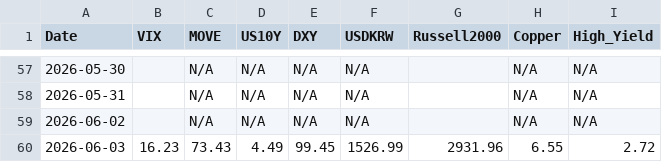
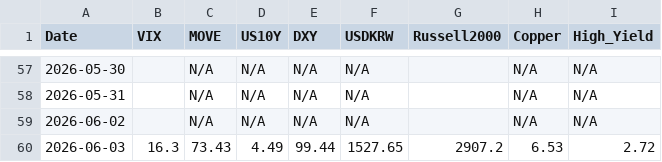
Before and after one commit to etech-symantec/stock, a CSV file: data/indicators.csv, drawn as a sheet; only a part is shown, gaps mark what is left out; the diff names each change by its address in the sheet, - before the commit and + after, or states it on an @@ line.

```diff
--- a/data/indicators.csv
+++ b/data/indicators.csv
-B60 (VIX): 16.23
+B60 (VIX): 16.3
-E60 (DXY): 99.45
+E60 (DXY): 99.44
-F60 (USDKRW): 1526.99
+F60 (USDKRW): 1527.65
-G60 (Russell2000): 2931.96
+G60 (Russell2000): 2907.2
-H60 (Copper): 6.55
+H60 (Copper): 6.53
```
